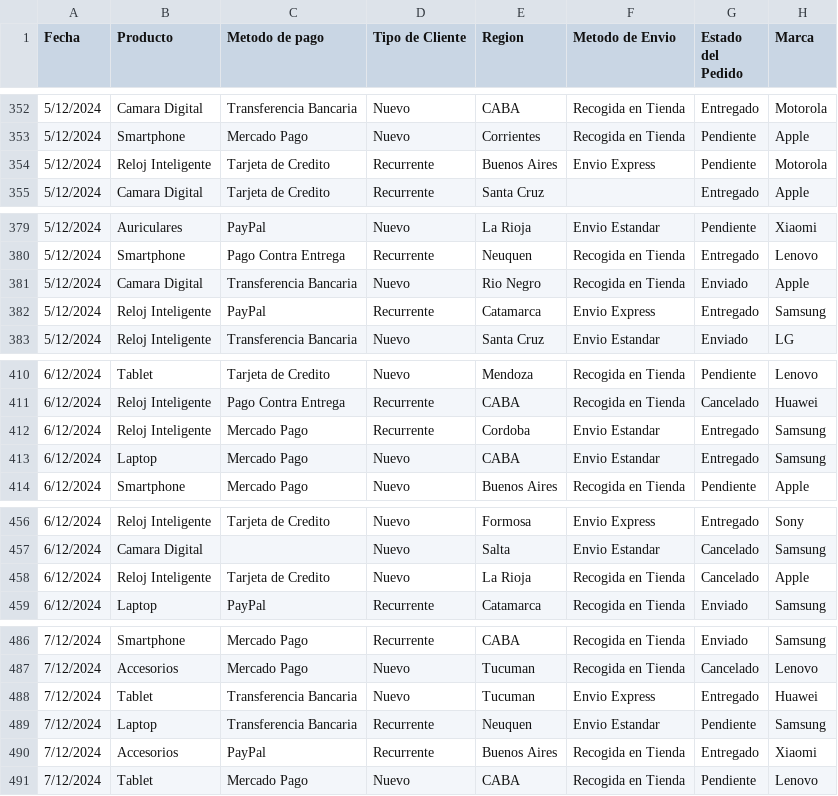
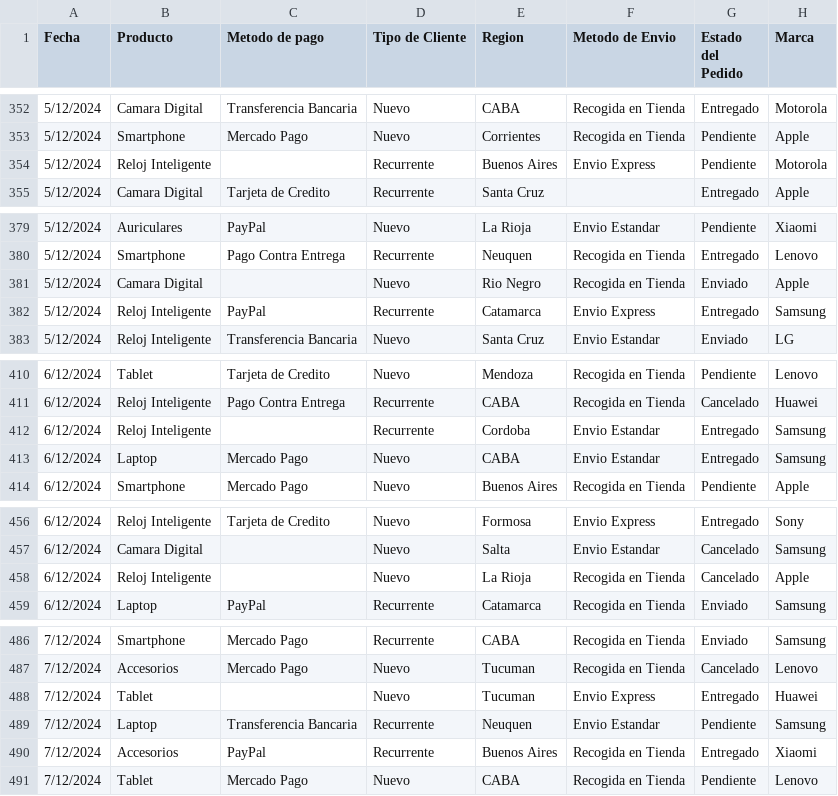
Before and after one commit to lucaslopez411-bot/Data-Science-I, a CSV file: 194 - VENTAS - registros_ventas_comercio_online_diciembre_2024.csv, drawn as a sheet; only a part is shown, gaps mark what is left out; the diff covers the shown part only; the diff names each change by its address in the sheet, - before the commit and + after, or states it on an @@ line.

```diff
--- a/194 - VENTAS - registros_ventas_comercio_online_diciembre_2024.csv
+++ b/194 - VENTAS - registros_ventas_comercio_online_diciembre_2024.csv
-C354 (Metodo de pago): Tarjeta de Credito
+C354 (Metodo de pago): (empty)
-C381 (Metodo de pago): Transferencia Bancaria
+C381 (Metodo de pago): (empty)
-C412 (Metodo de pago): Mercado Pago
+C412 (Metodo de pago): (empty)
-C458 (Metodo de pago): Tarjeta de Credito
+C458 (Metodo de pago): (empty)
-C488 (Metodo de pago): Transferencia Bancaria
+C488 (Metodo de pago): (empty)
```
Also changed, not shown: 35 edited cells elsewhere in this file.
